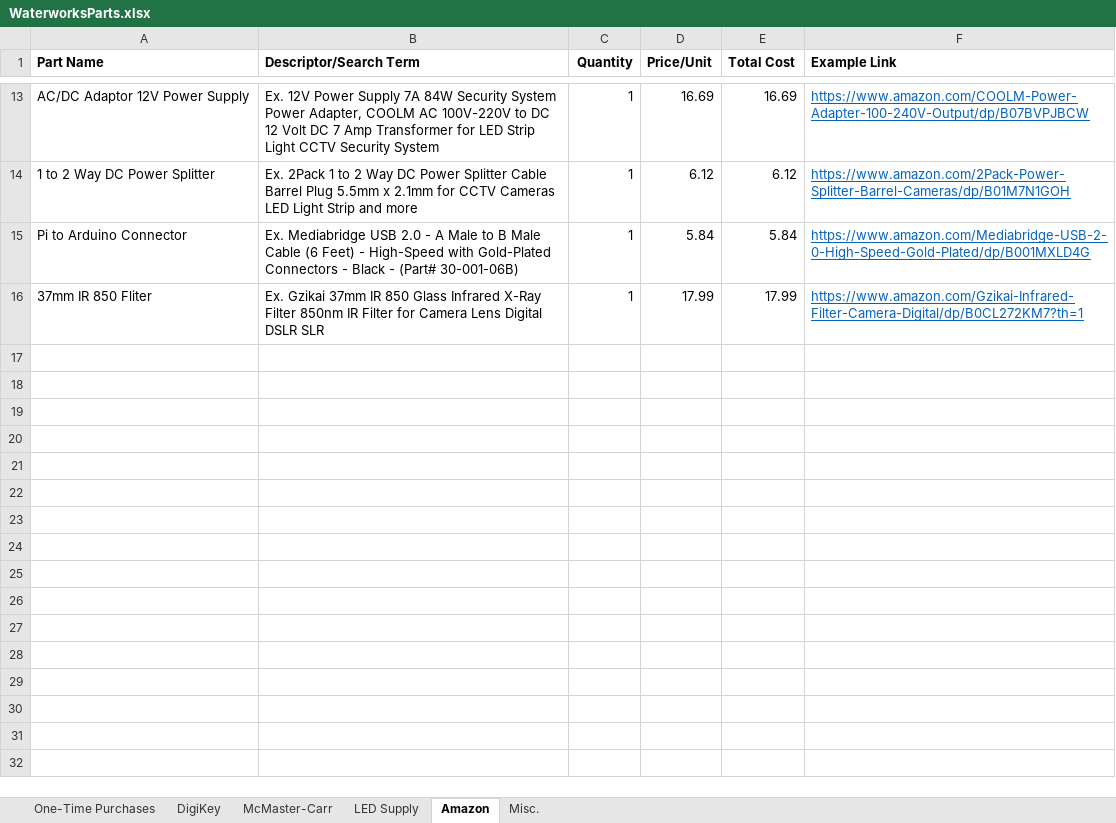
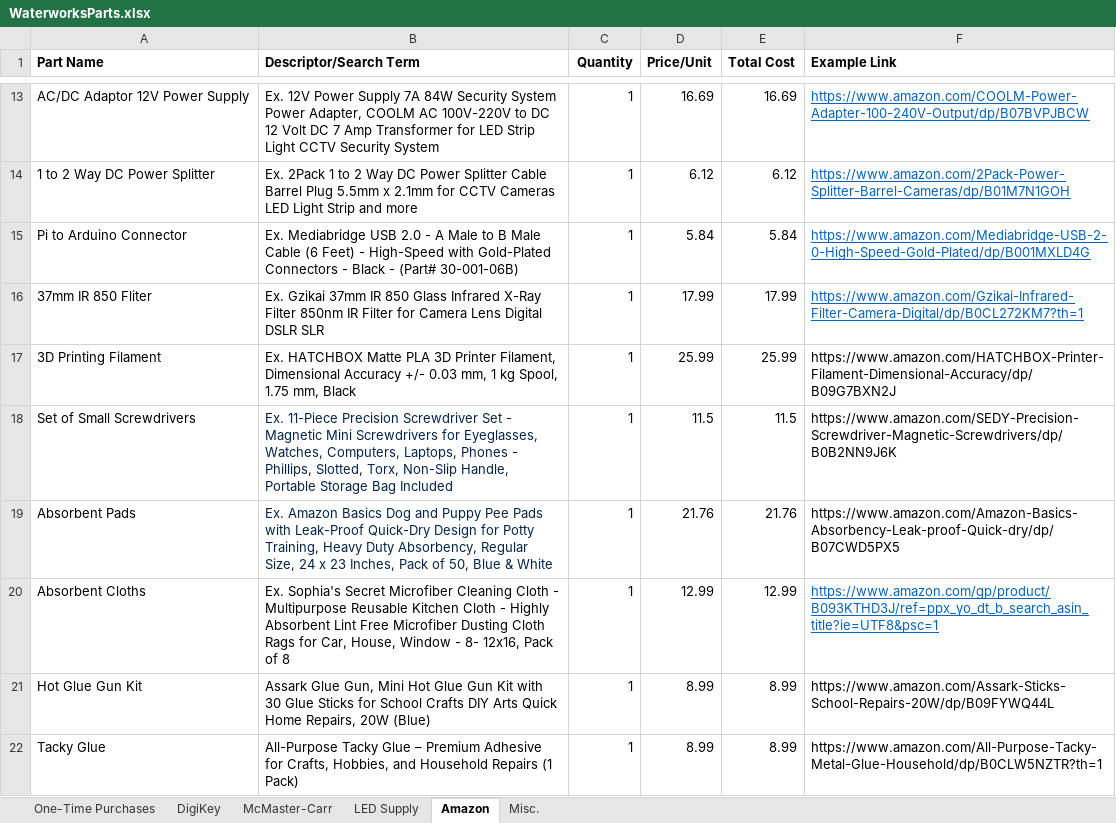
Before and after one commit to laurenminer/Waterworks, an Excel workbook: WaterworksParts.xlsx, sheet Amazon, drawn as a sheet; only a part is shown, gaps mark what is left out; values as stored, in another font and other column widths than the file's, no borders; the diff names each change by its address in the sheet, - before the commit and + after, or states it on an @@ line.

Commit message:
Add files via upload

```diff
--- a/WaterworksParts.xlsx (sheet Amazon)
+++ b/WaterworksParts.xlsx (sheet Amazon)
+row 17: 3D Printing Filament | Ex. HATCHBOX Matte PLA 3D Printer Filament, Dimensional Accuracy +/- 0.03 mm, 1 kg Spool, 1.75 mm, Black | 1 | 25.99 | 25.99 | https://www.amazon.com/HATCHBOX-Printer-Filament-Dimensional-Accuracy/dp/B09G7BXN2J
+row 18: Set of Small Screwdrivers | Ex. 11-Piece Precision Screwdriver Set - Magnetic Mini Screwdrivers for Eyeglasses, Watches, Computers, Laptops, Phones - Phillips, Slotted, Torx, Non-Slip Handle, Portable Storage Bag Included | 1 | 11.5 | 11.5 | https://www.amazon.com/SEDY-Precision-Screwdriver-Magnetic-Screwdrivers/dp/B0B2NN9J6K
+row 19: Absorbent Pads | Ex. Amazon Basics Dog and Puppy Pee Pads with Leak-Proof Quick-Dry Design for Potty Training, Heavy Duty Absorbency, Regular Size, 24 x 23 Inches, Pack of 50, Blue & White | 1 | 21.76 | 21.76 | https://www.amazon.com/Amazon-Basics-Absorbency-Leak-proof-Quick-dry/dp/B07CWD5PX5
+row 20: Absorbent Cloths | Ex. Sophia's Secret Microfiber Cleaning Cloth - Multipurpose Reusable Kitchen Cloth - Highly Absorbent Lint Free Microfiber Dusting Cloth Rags for Car, House, Window - 8- 12x16, Pack of 8 | 1 | 12.99 | 12.99 | https://www.amazon.com/gp/product/B093KTHD3J/ref=ppx_yo_dt_b_search_asin_title?ie=UTF8&psc=1
+row 21: Hot Glue Gun Kit | Assark Glue Gun, Mini Hot Glue Gun Kit with 30 Glue Sticks for School Crafts DIY Arts Quick Home Repairs, 20W (Blue) | 1 | 8.99 | 8.99 | https://www.amazon.com/Assark-Sticks-School-Repairs-20W/dp/B09FYWQ44L
+row 22: Tacky Glue | All-Purpose Tacky Glue – Premium Adhesive for Crafts, Hobbies, and Household Repairs (1 Pack) | 1 | 8.99 | 8.99 | https://www.amazon.com/All-Purpose-Tacky-Metal-Glue-Household/dp/B0CLW5NZTR?th=1
```
Also changed, not shown: sheet Misc..
